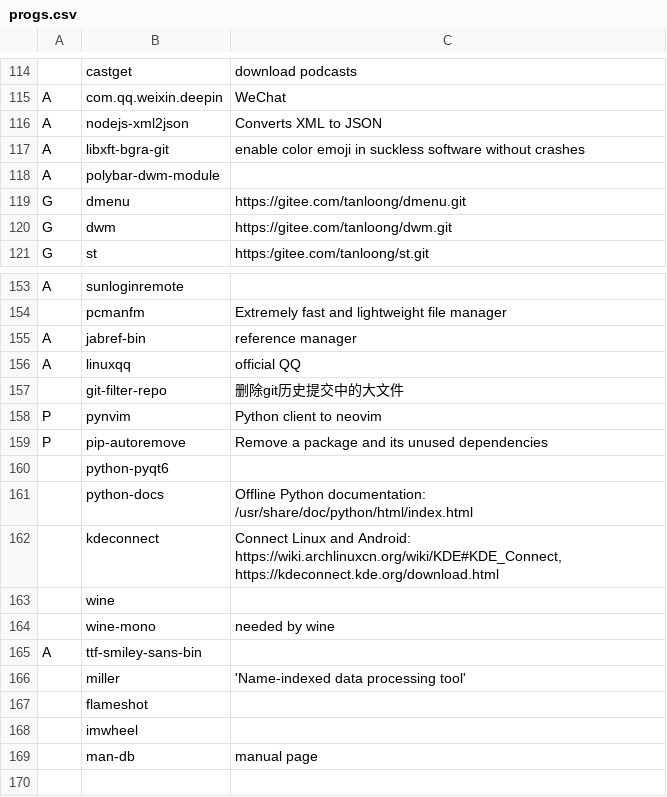
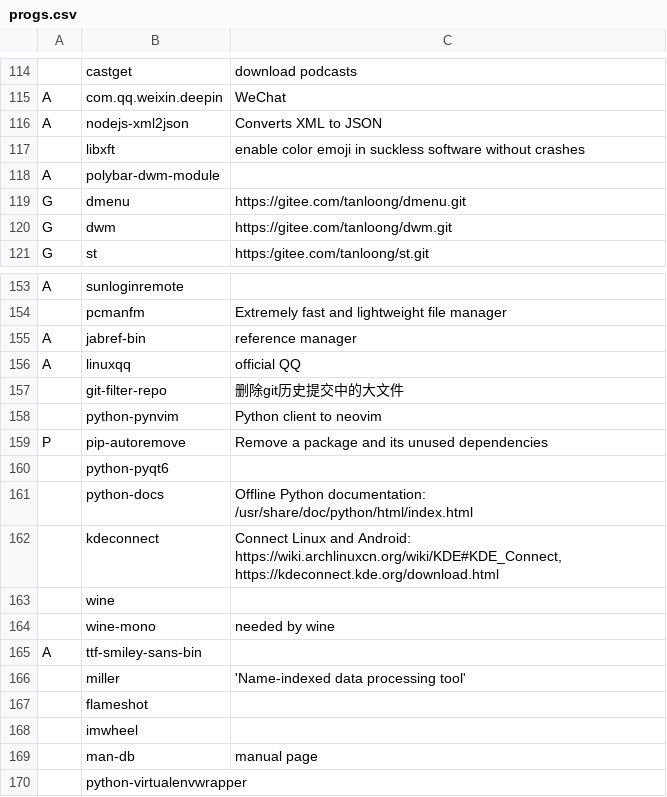
Before and after one commit to tanloong/dotfiles, a CSV file: progs.csv, drawn as a sheet; only a part is shown, gaps mark what is left out.

```diff
--- a/progs.csv
+++ b/progs.csv
@@ -116,3 +116,3 @@ A,com.qq.weixin.deepin,"WeChat"
 A,nodejs-xml2json," Converts XML to JSON"
-A,libxft-bgra-git,"enable color emoji in suckless software without crashes"
+,libxft,"enable color emoji in suckless software without crashes"
 A,polybar-dwm-module,""
@@ -157,3 +157,3 @@ A,linuxqq,"official QQ"
 ,git-filter-repo,"删除git历史提交中的大文件"
-P,pynvim,"Python client to neovim"
+,python-pynvim,"Python client to neovim"
 P,pip-autoremove,"Remove a package and its unused dependencies"
@@ -169 +169,2 @@ A,ttf-smiley-sans-bin,""
 ,man-db,"manual page"
+,python-virtualenvwrapper,
```
Also changed, not shown: 6 other files.
